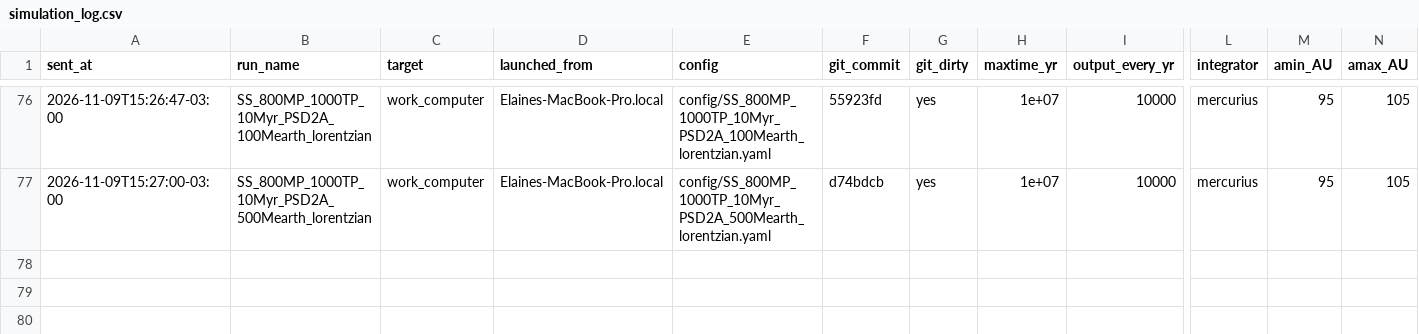
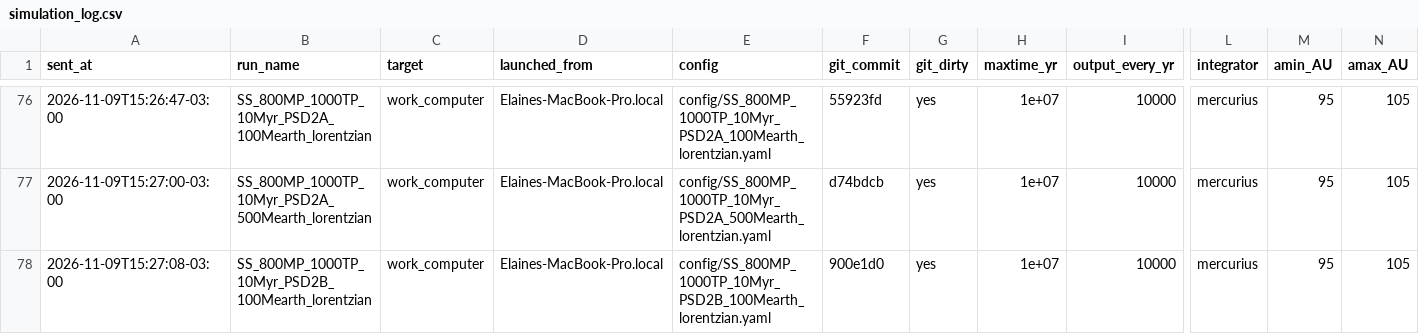
Before and after one commit to elainenieves01/debris-disk-pipeline, a CSV file: simulation_log.csv, drawn as a sheet; only a part is shown, gaps mark what is left out; rows hold the shown columns only; the diff names each change by its address in the sheet, - before the commit and + after, or states it on an @@ line.

Commit message:
Run log: launched SS_800MP_1000TP_10Myr_PSD2B_100Mearth_lorentzian on work_computer

```diff
--- a/simulation_log.csv
+++ b/simulation_log.csv
+row 78: 2026-11-09T15:27:08-03:00 | SS_800MP_1000TP_10Myr_PSD2B_100Mearth_lorentzian | work_computer | Elaines-MacBook-Pro.local | config/SS_800MP_1000TP_10Myr_PSD2B_100Mearth_lorentzian.yaml | 900e1d0 | yes | 1e+07 | 10000 | mercurius | 95 | 105
```
